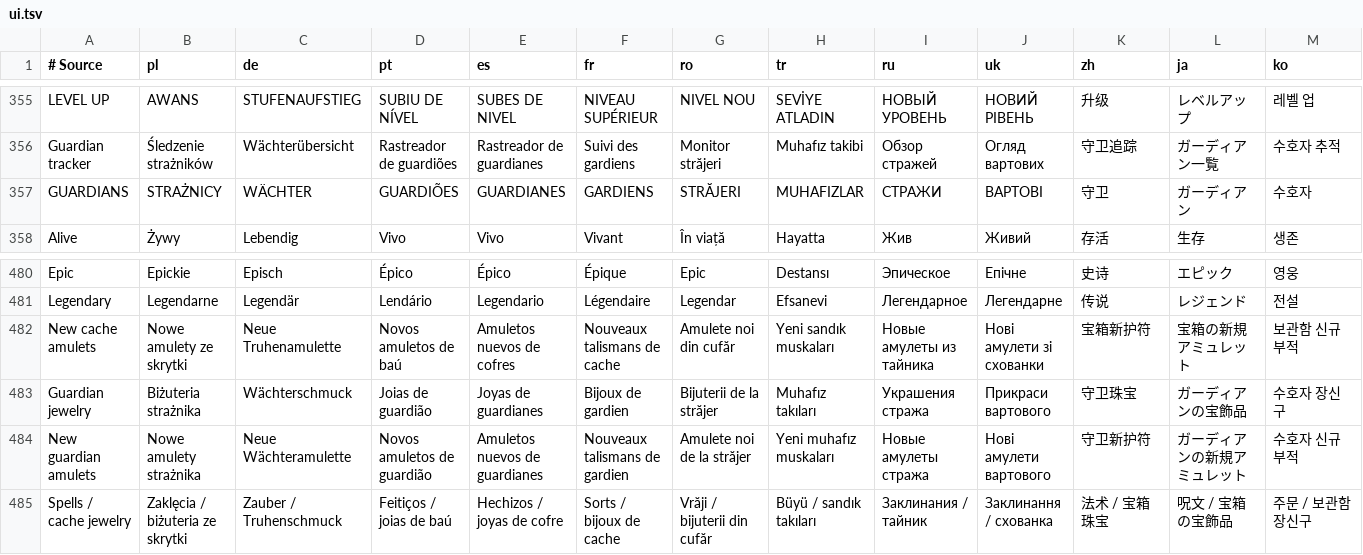
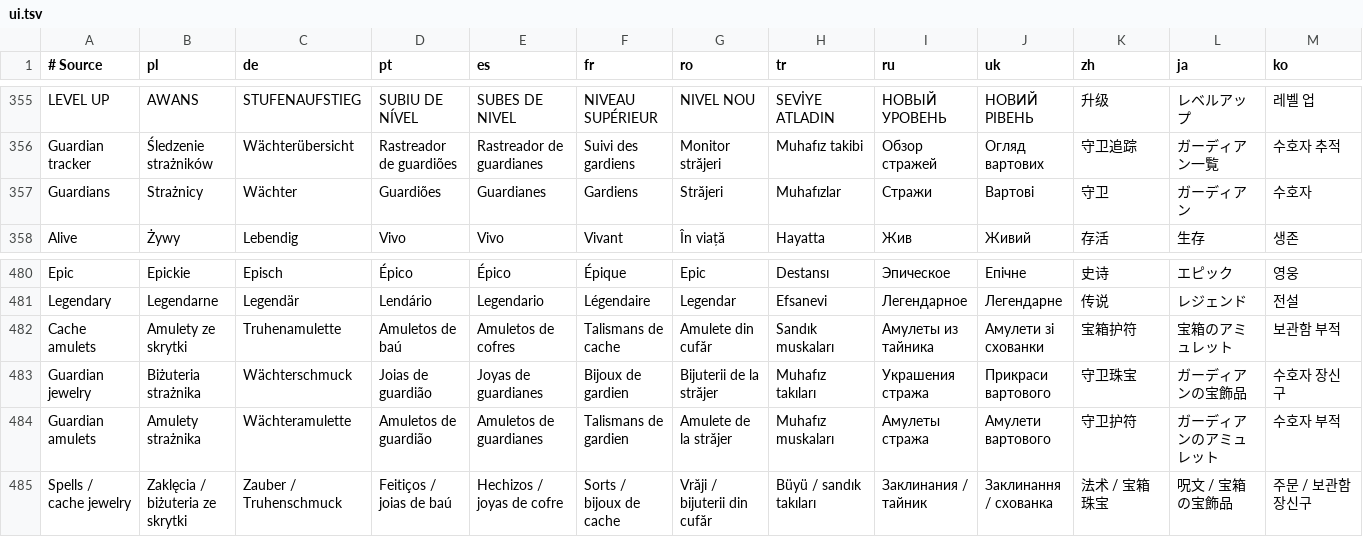
Before and after one commit to migwynkriid13/SurvivorsDragonUi, a TSV file: localization/ui.tsv, drawn as a sheet; only a part is shown, gaps mark what is left out; removed rows and columns are numbered as before the commit, all else as after; rows hold the shown columns only; the diff names each change by its address in the sheet, - before the commit and + after, or states it on an @@ line.

```diff
--- a/localization/ui.tsv
+++ b/localization/ui.tsv
-row 357: GUARDIANS | STRAŻNICY | WÄCHTER | GUARDIÕES | GUARDIANES | GARDIENS | STRĂJERI | MUHAFIZLAR | СТРАЖИ | ВАРТОВІ | 守卫 | ガーディアン | 수호자
+row 357: Guardians | Strażnicy | Wächter | Guardiões | Guardianes | Gardiens | Străjeri | Muhafızlar | Стражи | Вартові | 守卫 | ガーディアン | 수호자
-row 482: New cache amulets | Nowe amulety ze skrytki | Neue Truhenamulette | Novos amuletos de baú | Amuletos nuevos de cofres | Nouveaux talismans de cache | Amulete noi din cufăr | Yeni sandık muskaları | Новые амулеты из тайника | Нові амулети зі схованки | 宝箱新护符 | 宝箱の新規アミュレット | 보관함 신규 부적
+row 482: Cache amulets | Amulety ze skrytki | Truhenamulette | Amuletos de baú | Amuletos de cofres | Talismans de cache | Amulete din cufăr | Sandık muskaları | Амулеты из тайника | Амулети зі схованки | 宝箱护符 | 宝箱のアミュレット | 보관함 부적
-row 484: New guardian amulets | Nowe amulety strażnika | Neue Wächteramulette | Novos amuletos de guardião | Amuletos nuevos de guardianes | Nouveaux talismans de gardien | Amulete noi de la străjer | Yeni muhafız muskaları | Новые амулеты стража | Нові амулети вартового | 守卫新护符 | ガーディアンの新規アミュレット | 수호자 신규 부적
+row 484: Guardian amulets | Amulety strażnika | Wächteramulette | Amuletos de guardião | Amuletos de guardianes | Talismans de gardien | Amulete de la străjer | Muhafız muskaları | Амулеты стража | Амулети вартового | 守卫护符 | ガーディアンのアミュレット | 수호자 부적
```
Also changed, not shown: 14 other files.
